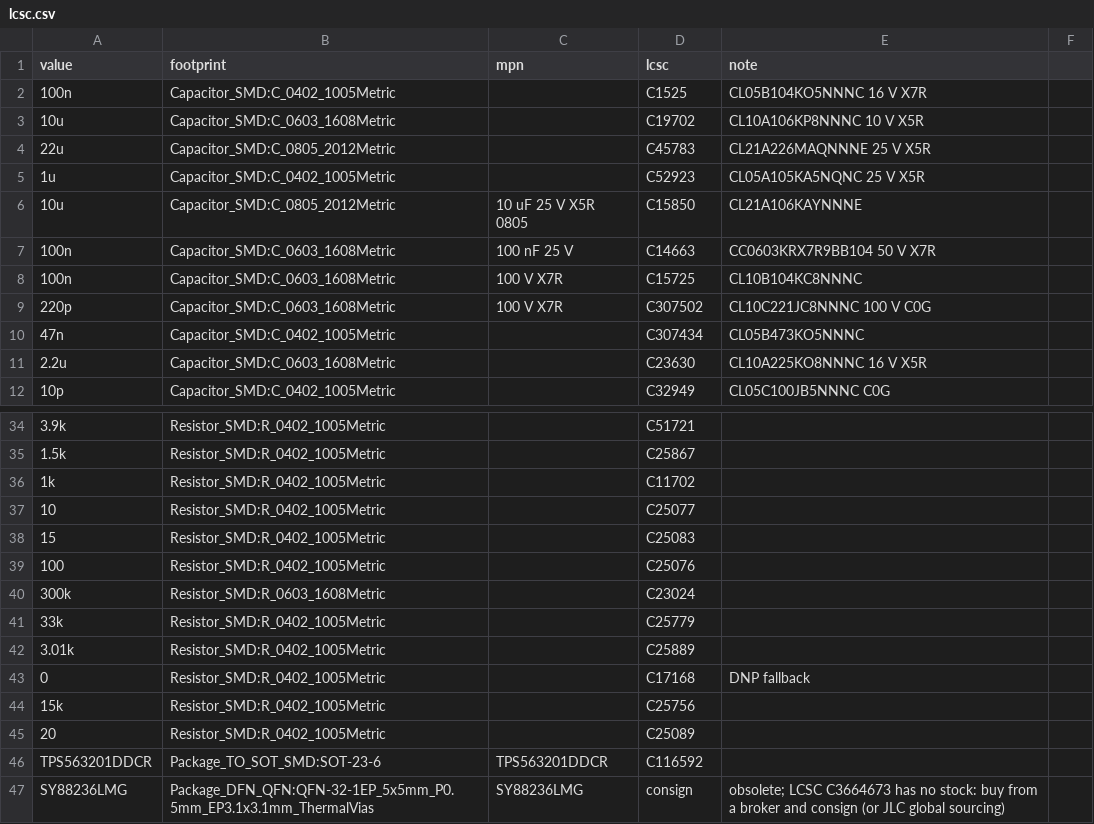
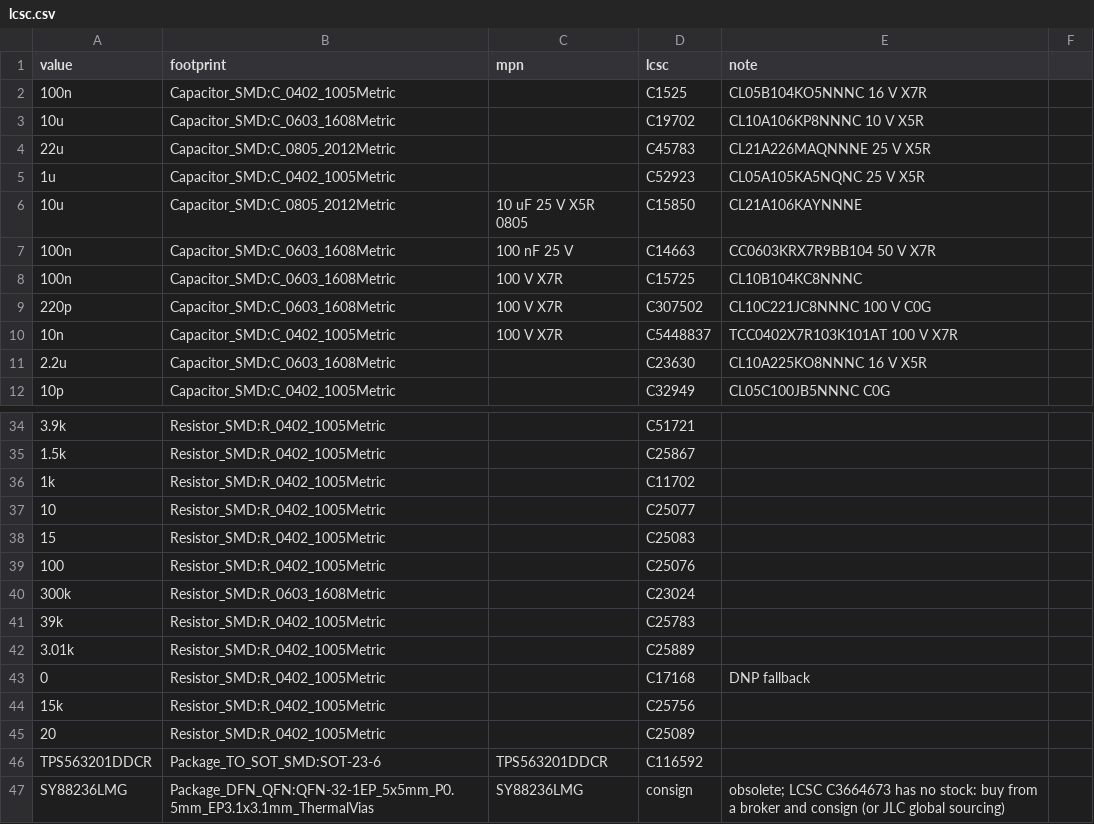
Before and after one commit to alphaonex86/FPGA-ONU-1GPON-1GE, a CSV file: de25-standard/pcb/hsmc/lcsc.csv, drawn as a sheet; only a part is shown, gaps mark what is left out; removed rows and columns are numbered as before the commit, all else as after; the diff names each change by its address in the sheet, - before the commit and + after, or states it on an @@ line.

```diff
--- a/de25-standard/pcb/hsmc/lcsc.csv
+++ b/de25-standard/pcb/hsmc/lcsc.csv
-row 10: 47n | Capacitor_SMD:C_0402_1005Metric |  | C307434 | CL05B473KO5NNNC
+row 10: 10n | Capacitor_SMD:C_0402_1005Metric | 100 V X7R | C5448837 | TCC0402X7R103K101AT 100 V X7R
-A41 (value): 33k
+A41 (value): 39k
-D41 (lcsc): C25779
+D41 (lcsc): C25783
```
Also changed, not shown: 6 other files.
